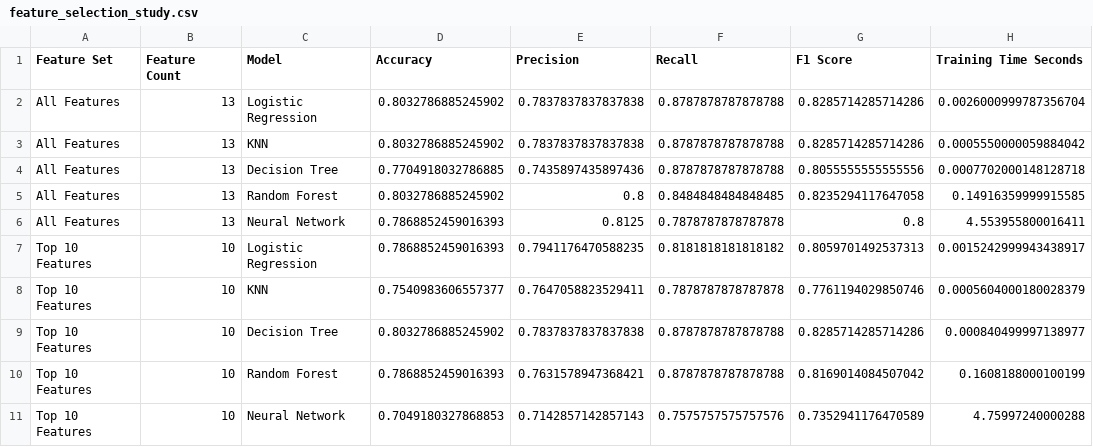
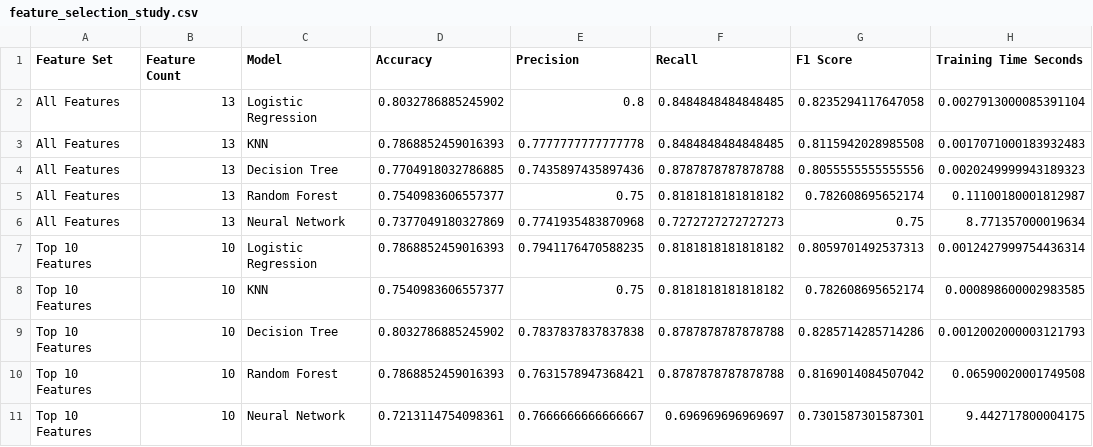
Before and after one commit to arbakelmendi/HealthGuard-Platform, a CSV file: ml/results/feature_selection_study.csv, drawn as a sheet; only a part is shown; the diff covers the shown part only; the diff names each change by its address in the sheet, - before the commit and + after, or states it on an @@ line.

```diff
--- a/ml/results/feature_selection_study.csv
+++ b/ml/results/feature_selection_study.csv
-E2 (Precision): 0.7837837837837838
+E2 (Precision): 0.8
-F2:F3 (Recall): 0.8787878787878788
+F2:F3 (Recall): 0.8484848484848485
-G2 (F1 Score): 0.8285714285714286
+G2 (F1 Score): 0.8235294117647058
-H2 (Training Time Seconds): 0.0026000999787356704
+H2 (Training Time Seconds): 0.0027913000085391104
-D3 (Accuracy): 0.8032786885245902
+D3 (Accuracy): 0.7868852459016393
-E3 (Precision): 0.7837837837837838
+E3 (Precision): 0.7777777777777778
-G3 (F1 Score): 0.8285714285714286
+G3 (F1 Score): 0.8115942028985508
-H3 (Training Time Seconds): 0.0005550000059884042
+H3 (Training Time Seconds): 0.0017071000183932483
-H4 (Training Time Seconds): 0.0007702000148128718
+H4 (Training Time Seconds): 0.0020249999943189323
-D5 (Accuracy): 0.8032786885245902
+D5 (Accuracy): 0.7540983606557377
-E5 (Precision): 0.8
+E5 (Precision): 0.75
-F5 (Recall): 0.8484848484848485
+F5 (Recall): 0.8181818181818182
-G5 (F1 Score): 0.8235294117647058
+G5 (F1 Score): 0.782608695652174
-H5 (Training Time Seconds): 0.14916359999915585
+H5 (Training Time Seconds): 0.11100180001812987
-D6 (Accuracy): 0.7868852459016393
+D6 (Accuracy): 0.7377049180327869
-E6 (Precision): 0.8125
+E6 (Precision): 0.7741935483870968
-F6 (Recall): 0.7878787878787878
+F6 (Recall): 0.7272727272727273
-G6 (F1 Score): 0.8
+G6 (F1 Score): 0.75
-H6 (Training Time Seconds): 4.553955800016411
+H6 (Training Time Seconds): 8.771357000019634
-H7 (Training Time Seconds): 0.0015242999943438917
+H7 (Training Time Seconds): 0.0012427999754436314
-E8 (Precision): 0.7647058823529411
+E8 (Precision): 0.75
-F8 (Recall): 0.7878787878787878
+F8 (Recall): 0.8181818181818182
-G8 (F1 Score): 0.7761194029850746
+G8 (F1 Score): 0.782608695652174
-H8 (Training Time Seconds): 0.0005604000180028379
+H8 (Training Time Seconds): 0.000898600002983585
-H9 (Training Time Seconds): 0.000840499997138977
+H9 (Training Time Seconds): 0.0012002000003121793
-H10 (Training Time Seconds): 0.1608188000100199
+H10 (Training Time Seconds): 0.06590020001749508
-D11 (Accuracy): 0.7049180327868853
+D11 (Accuracy): 0.7213114754098361
-E11 (Precision): 0.7142857142857143
+E11 (Precision): 0.7666666666666667
-F11 (Recall): 0.7575757575757576
+F11 (Recall): 0.696969696969697
-G11 (F1 Score): 0.7352941176470589
+G11 (F1 Score): 0.7301587301587301
-H11 (Training Time Seconds): 4.75997240000288
+H11 (Training Time Seconds): 9.442717800004175
```
Also changed, not shown: 20 edited cells elsewhere in this file, 7 other files.
